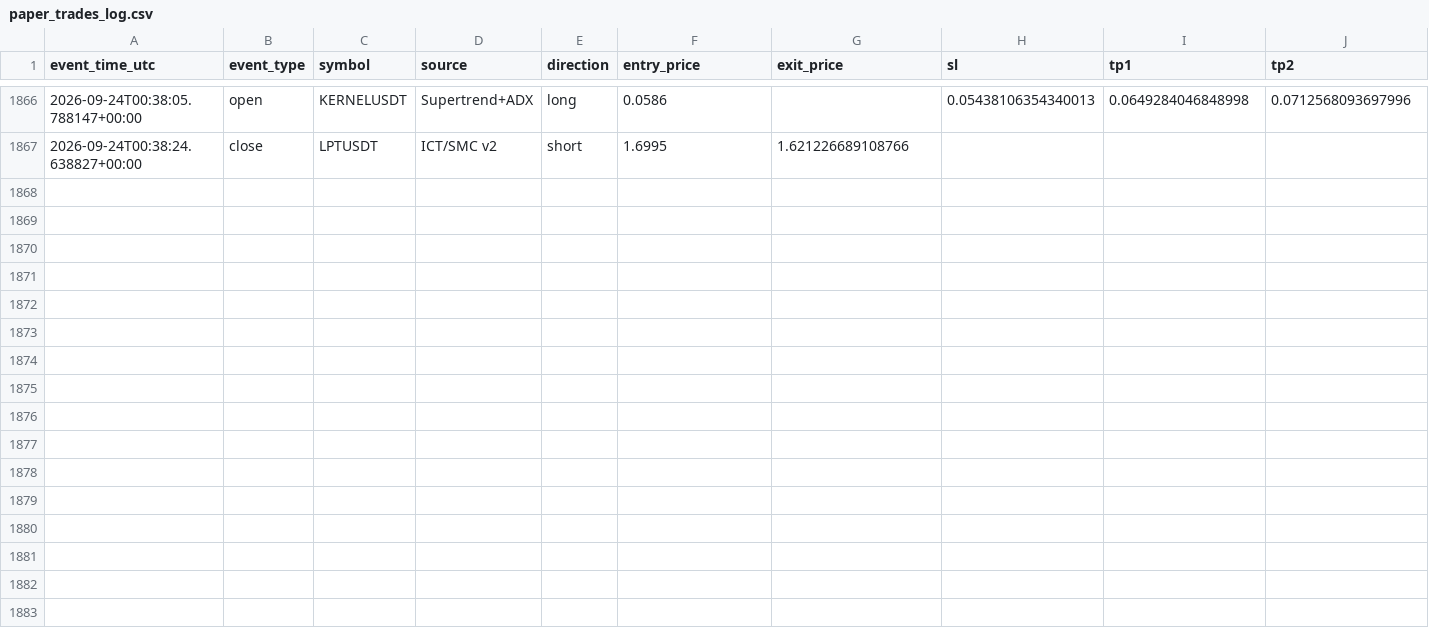
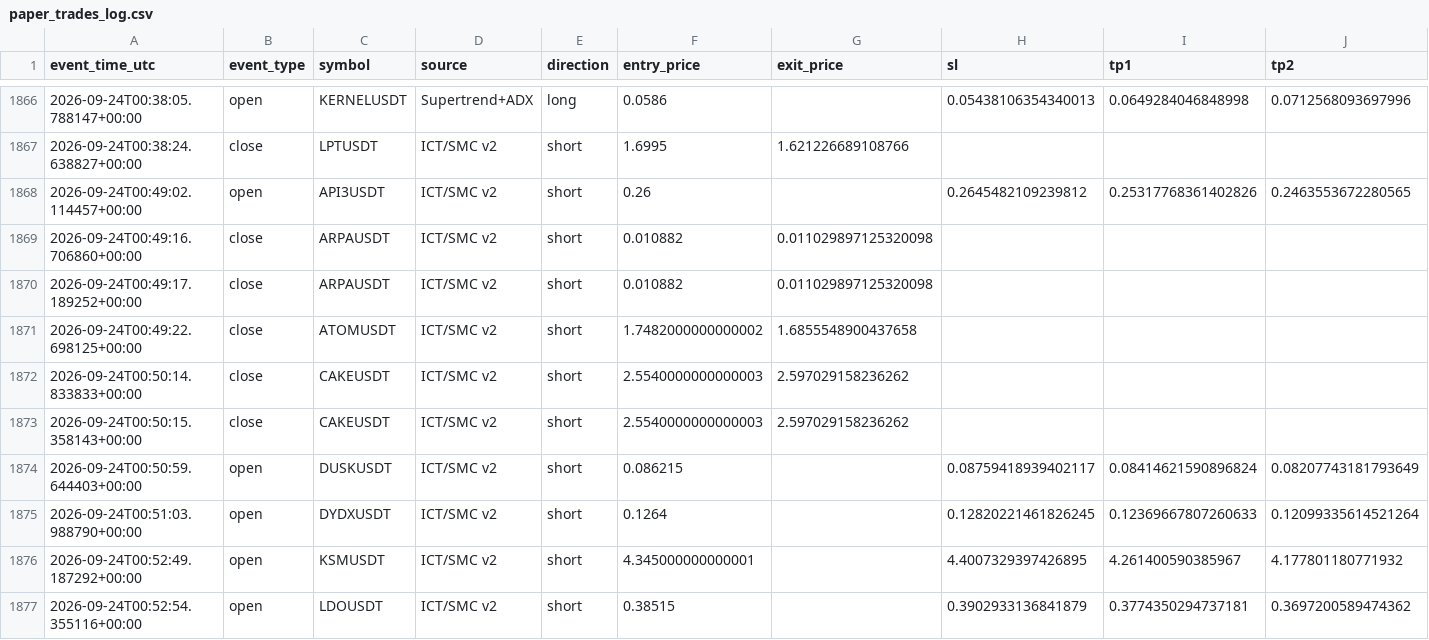
Before and after one commit to amirtorofi-sketch/tabdeal-usdt-live-trading-ready, a CSV file: bot2_live/paper_trades_log.csv, drawn as a sheet; only a part is shown, gaps mark what is left out; rows hold the shown columns only; the diff names each change by its address in the sheet, - before the commit and + after, or states it on an @@ line.

Commit message:
update bot2 state/paper log [skip ci]

```diff
--- a/bot2_live/paper_trades_log.csv
+++ b/bot2_live/paper_trades_log.csv
+row 1868: 2026-09-24T00:49:02.114457+00:00 | open | API3USDT | ICT/SMC v2 | short | 0.26 |  | 0.2645482109239812 | 0.25317768361402826 | 0.2463553672280565
+row 1869: 2026-09-24T00:49:16.706860+00:00 | close | ARPAUSDT | ICT/SMC v2 | short | 0.010882 | 0.011029897125320098
+row 1870: 2026-09-24T00:49:17.189252+00:00 | close | ARPAUSDT | ICT/SMC v2 | short | 0.010882 | 0.011029897125320098
+row 1871: 2026-09-24T00:49:22.698125+00:00 | close | ATOMUSDT | ICT/SMC v2 | short | 1.7482000000000002 | 1.6855548900437658
+row 1872: 2026-09-24T00:50:14.833833+00:00 | close | CAKEUSDT | ICT/SMC v2 | short | 2.5540000000000003 | 2.597029158236262
+row 1873: 2026-09-24T00:50:15.358143+00:00 | close | CAKEUSDT | ICT/SMC v2 | short | 2.5540000000000003 | 2.597029158236262
+row 1874: 2026-09-24T00:50:59.644403+00:00 | open | DUSKUSDT | ICT/SMC v2 | short | 0.086215 |  | 0.08759418939402117 | 0.08414621590896824 | 0.08207743181793649
+row 1875: 2026-09-24T00:51:03.988790+00:00 | open | DYDXUSDT | ICT/SMC v2 | short | 0.1264 |  | 0.12820221461826245 | 0.12369667807260633 | 0.12099335614521264
+row 1876: 2026-09-24T00:52:49.187292+00:00 | open | KSMUSDT | ICT/SMC v2 | short | 4.345000000000001 |  | 4.4007329397426895 | 4.261400590385967 | 4.177801180771932
+row 1877: 2026-09-24T00:52:54.355116+00:00 | open | LDOUSDT | ICT/SMC v2 | short | 0.38515 |  | 0.3902933136841879 | 0.3774350294737181 | 0.3697200589474362
```
Also changed, not shown: 1 other file.
